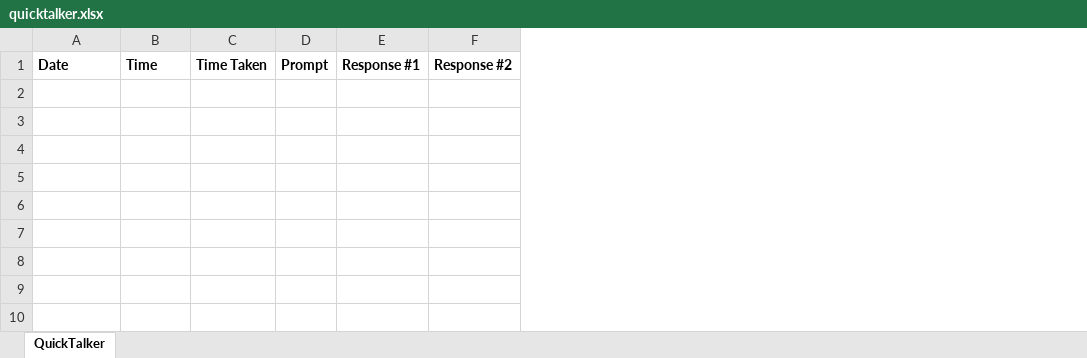
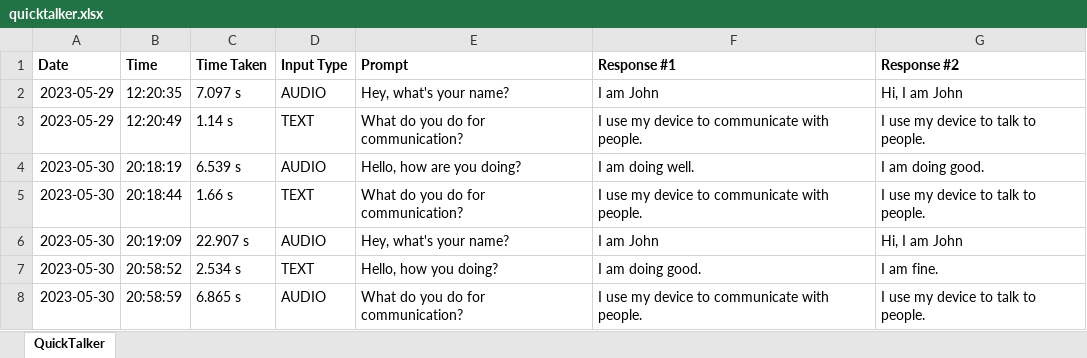
Before and after one commit to cds-cadl/Old_Project_converse, an Excel workbook: logs/quicktalker.xlsx, sheet QuickTalker, drawn as a sheet; values as stored, in another font and other column widths than the file's, no borders; removed rows and columns are numbered as before the commit, all else as after; the diff names each change by its address in the sheet, - before the commit and + after, or states it on an @@ line.

```diff
--- a/logs/quicktalker.xlsx (sheet QuickTalker)
+++ b/logs/quicktalker.xlsx (sheet QuickTalker)
-column D (Prompt), empty
-column E (Response #1), empty
-column F (Response #2), empty
+column D (Input Type), empty
+column E (Prompt), empty
+column F (Response #1), empty
+column G (Response #2), empty
+row 2: 2023-05-29 | 12:20:35 | 7.097 s | AUDIO | Hey, what's your name? | I am John | Hi, I am John
+row 3: 2023-05-29 | 12:20:49 | 1.14 s | TEXT | What do you do for communication? | I use my device to communicate with people. | I use my device to talk to people.
+row 4: 2023-05-30 | 20:18:19 | 6.539 s | AUDIO | Hello, how are you doing? | I am doing well. | I am doing good.
+row 5: 2023-05-30 | 20:18:44 | 1.66 s | TEXT | What do you do for communication? | I use my device to communicate with people. | I use my device to talk to people.
+row 6: 2023-05-30 | 20:19:09 | 22.907 s | AUDIO | Hey, what's your name? | I am John | Hi, I am John
+row 7: 2023-05-30 | 20:58:52 | 2.534 s | TEXT | Hello, how you doing? | I am doing good. | I am fine.
+row 8: 2023-05-30 | 20:58:59 | 6.865 s | AUDIO | What do you do for communication? | I use my device to communicate with people. | I use my device to talk to people.
```
Also changed, not shown: 3 other files.
